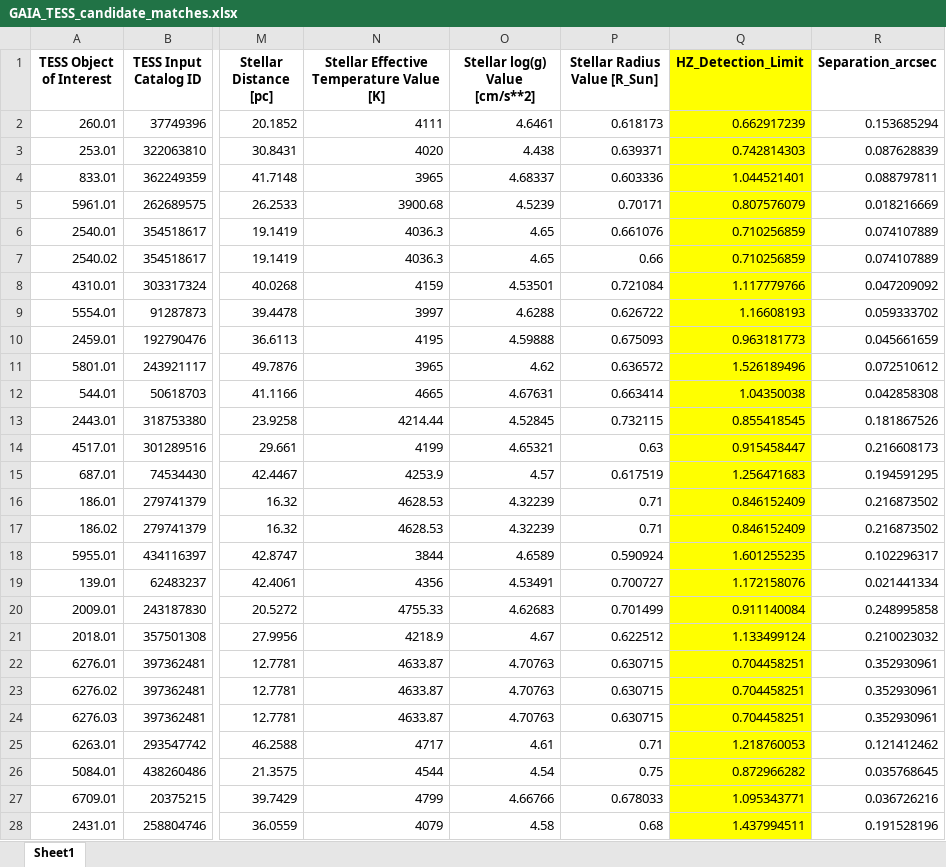
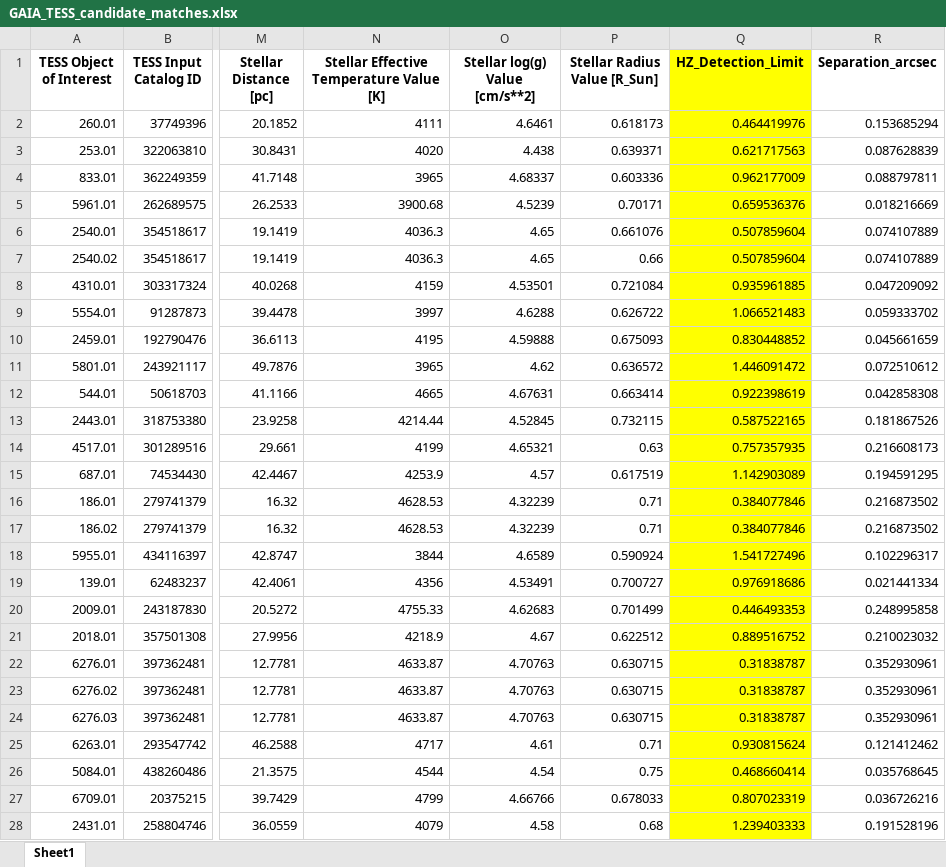
Before and after one commit to exoplanetsdk/2ES_target_selection, an Excel workbook: results/GAIA_TESS_candidate_matches.xlsx, sheet Sheet1, drawn as a sheet; only a part is shown, gaps mark what is left out; values as stored, in another font and other column widths than the file's, no borders; the diff covers the shown part only; the diff names each change by its address in the sheet, - before the commit and + after, or states it on an @@ line.

```diff
--- a/results/GAIA_TESS_candidate_matches.xlsx (sheet Sheet1)
+++ b/results/GAIA_TESS_candidate_matches.xlsx (sheet Sheet1)
-Q2 (HZ_Detection_Limit): 0.662917239
+Q2 (HZ_Detection_Limit): 0.464419976
-Q3 (HZ_Detection_Limit): 0.742814303
+Q3 (HZ_Detection_Limit): 0.621717563
-Q4 (HZ_Detection_Limit): 1.044521401
+Q4 (HZ_Detection_Limit): 0.962177009
-Q5 (HZ_Detection_Limit): 0.807576079
+Q5 (HZ_Detection_Limit): 0.659536376
-Q6:Q7 (HZ_Detection_Limit): 0.710256859
+Q6:Q7 (HZ_Detection_Limit): 0.507859604
-Q8 (HZ_Detection_Limit): 1.117779766
+Q8 (HZ_Detection_Limit): 0.935961885
-Q9 (HZ_Detection_Limit): 1.16608193
+Q9 (HZ_Detection_Limit): 1.066521483
-Q10 (HZ_Detection_Limit): 0.963181773
+Q10 (HZ_Detection_Limit): 0.830448852
-Q11 (HZ_Detection_Limit): 1.526189496
+Q11 (HZ_Detection_Limit): 1.446091472
-Q12 (HZ_Detection_Limit): 1.04350038
+Q12 (HZ_Detection_Limit): 0.922398619
-Q13 (HZ_Detection_Limit): 0.855418545
+Q13 (HZ_Detection_Limit): 0.587522165
-Q14 (HZ_Detection_Limit): 0.915458447
+Q14 (HZ_Detection_Limit): 0.757357935
-Q15 (HZ_Detection_Limit): 1.256471683
+Q15 (HZ_Detection_Limit): 1.142903089
-Q16:Q17 (HZ_Detection_Limit): 0.846152409
+Q16:Q17 (HZ_Detection_Limit): 0.384077846
-Q18 (HZ_Detection_Limit): 1.601255235
+Q18 (HZ_Detection_Limit): 1.541727496
-Q19 (HZ_Detection_Limit): 1.172158076
+Q19 (HZ_Detection_Limit): 0.976918686
-Q20 (HZ_Detection_Limit): 0.911140084
+Q20 (HZ_Detection_Limit): 0.446493353
-Q21 (HZ_Detection_Limit): 1.133499124
+Q21 (HZ_Detection_Limit): 0.889516752
-Q22:Q24 (HZ_Detection_Limit): 0.704458251
+Q22:Q24 (HZ_Detection_Limit): 0.31838787
-Q25 (HZ_Detection_Limit): 1.218760053
+Q25 (HZ_Detection_Limit): 0.930815624
-Q26 (HZ_Detection_Limit): 0.872966282
+Q26 (HZ_Detection_Limit): 0.468660414
-Q27 (HZ_Detection_Limit): 1.095343771
+Q27 (HZ_Detection_Limit): 0.807023319
-Q28 (HZ_Detection_Limit): 1.437994511
+Q28 (HZ_Detection_Limit): 1.239403333
```
Also changed, not shown: 52 edited cells elsewhere in this sheet, results/GAIA_TESS_candidate_matches_unique_planets.xlsx, results/GAIA_TESS_candidate_matches_unique_stars.xlsx, 56 other files.
